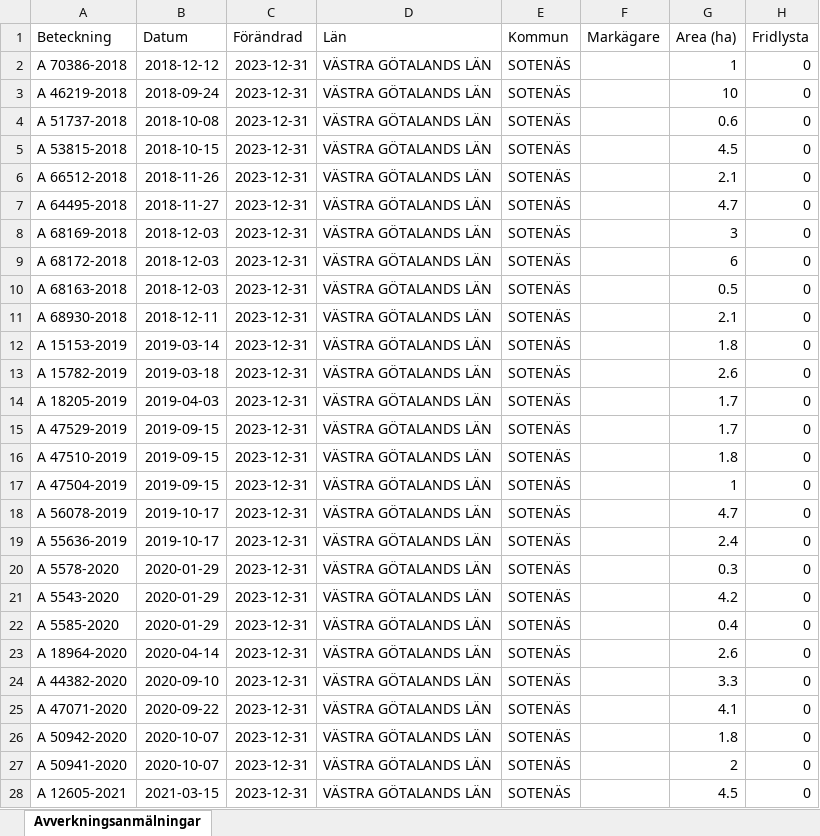
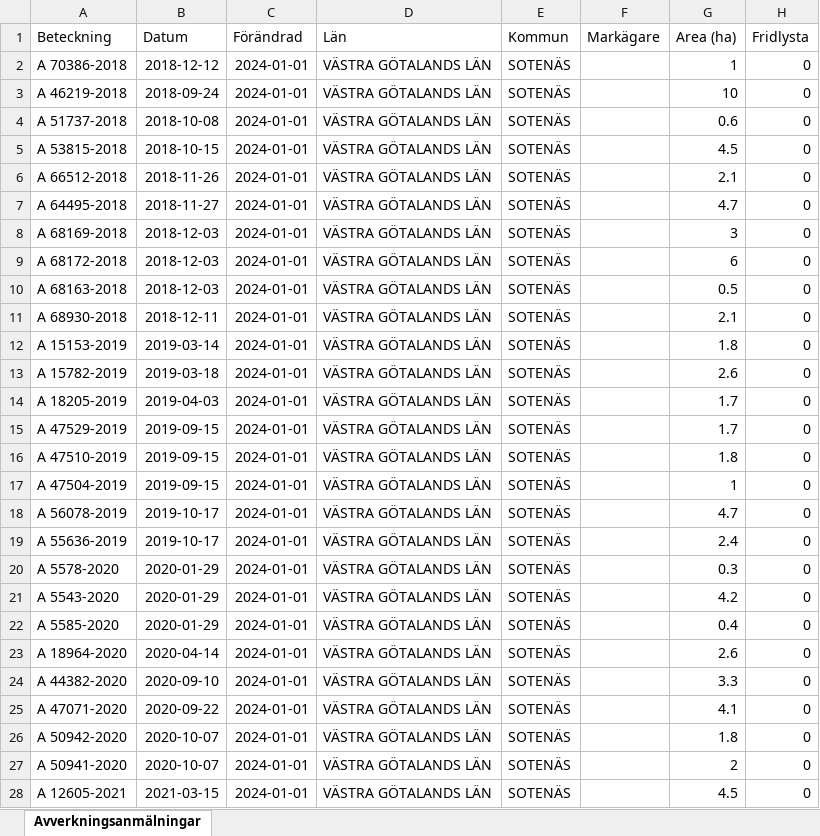
Before and after one commit to klasma/Logging_1427, an Excel workbook: Översikt SOTENÄS.xlsx, sheet Avverkningsanmälningar, drawn as a sheet; only a part is shown; values as stored, in another font and other column widths than the file's, no borders; the diff covers the shown part only; the diff names each change by its address in the sheet, - before the commit and + after, or states it on an @@ line.

```diff
--- a/Översikt SOTENÄS.xlsx (sheet Avverkningsanmälningar)
+++ b/Översikt SOTENÄS.xlsx (sheet Avverkningsanmälningar)
-C2:C28 (Förändrad): 2023-12-31
+C2:C28 (Förändrad): 2024-01-01
```
Also changed, not shown: 17 edited cells elsewhere in this sheet, artfynd/A 70386-2018 artfynd.xlsx, 5 other files.
